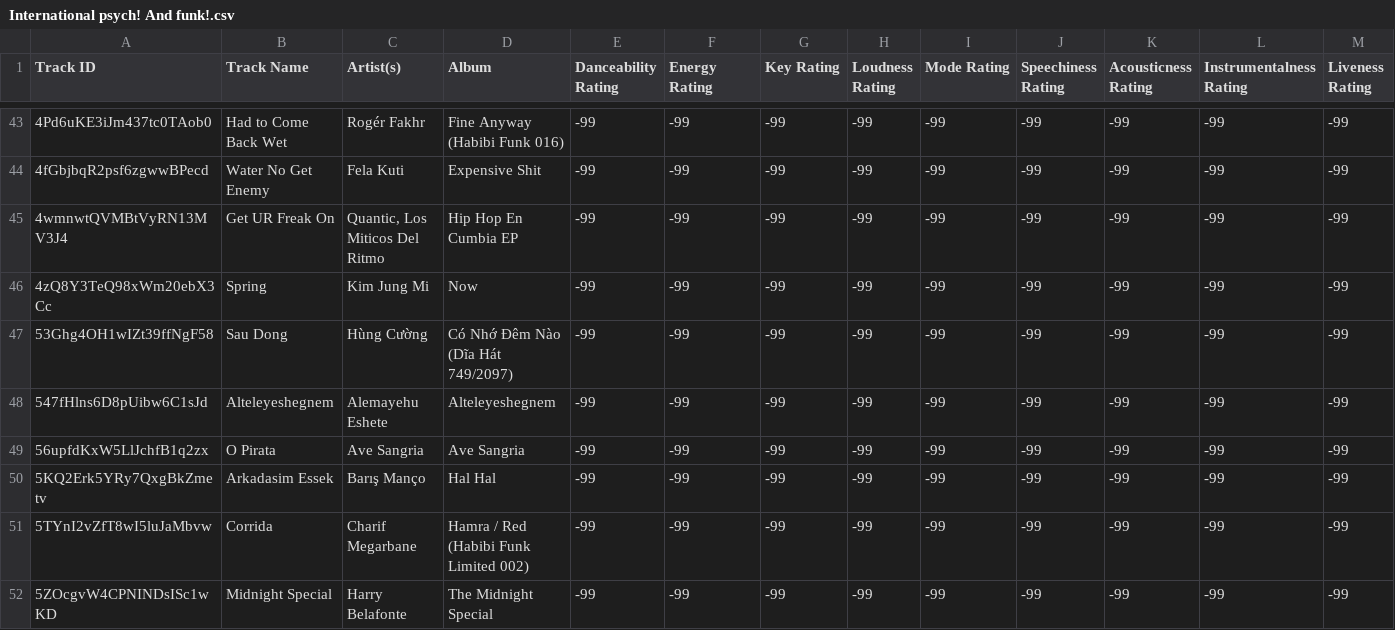
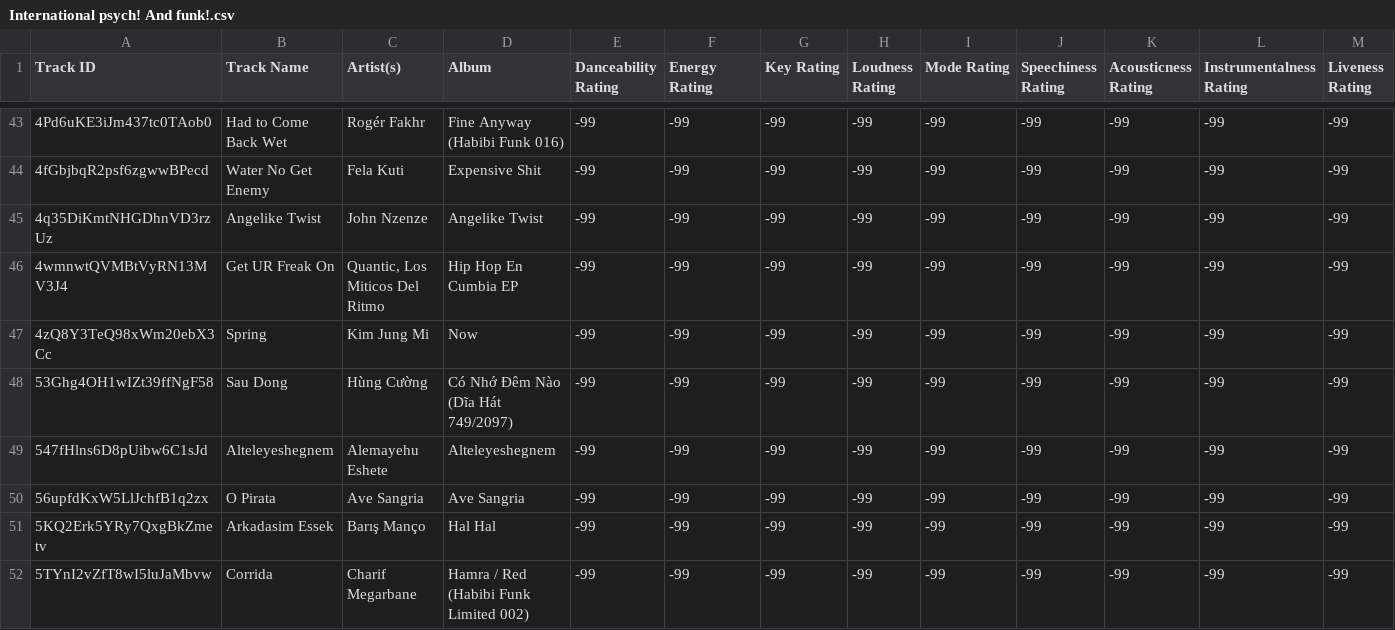
Before and after one commit to seamusmcn/seamusmcn.github.io, a CSV file: S_playlists/International psych! And funk!.csv, drawn as a sheet; only a part is shown, gaps mark what is left out; the shorter side is filled out with more unchanged rows; rows hold the shown columns only; the diff names each change by its address in the sheet, - before the commit and + after, or states it on an @@ line.

```diff
--- a/S_playlists/International psych! And funk!.csv
+++ b/S_playlists/International psych! And funk!.csv
+row 45: 4q35DiKmtNHGDhnVD3rzUz | Angelike Twist | John Nzenze | Angelike Twist | -99 | -99 | -99 | -99 | -99 | -99 | -99 | -99 | -99
```
Also changed, not shown: S_playlists/Bop.csv, S_playlists/Giddeyup.csv, 4 other files.
